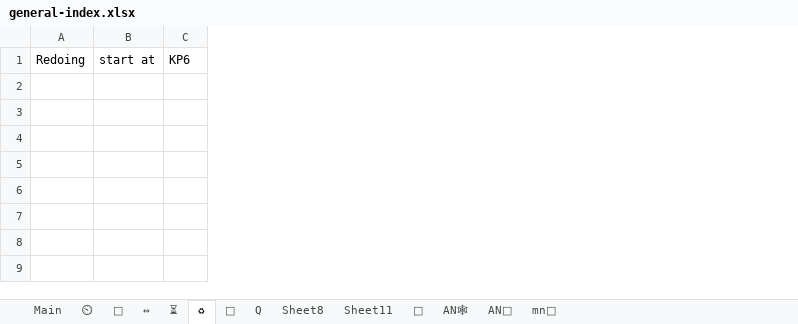
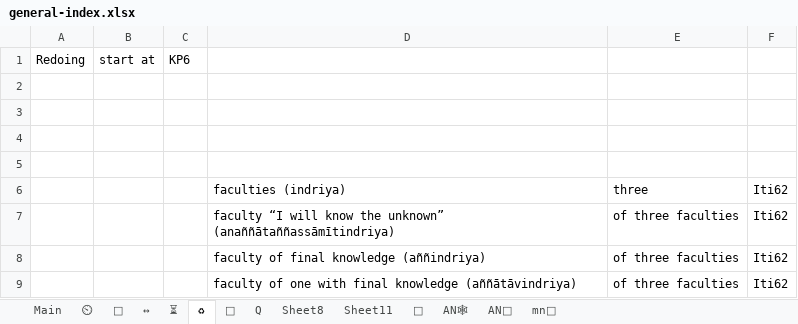
Before and after one commit to thesunshade/CIPS, an Excel workbook: src/data/general-index.xlsx, sheet ♻, drawn as a sheet; values as stored, in another font and other column widths than the file's, no borders; the diff names each change by its address in the sheet, - before the commit and + after, or states it on an @@ line.

```diff
--- a/src/data/general-index.xlsx (sheet ♻)
+++ b/src/data/general-index.xlsx (sheet ♻)
+column D, empty
+column E, empty
+column F, empty
+row 2: (empty)
+row 3: (empty)
+row 4: (empty)
+row 5: (empty)
+row 6:  |  |  | faculties (indriya) | three | Iti62
+row 7:  |  |  | faculty “I will know the unknown” (anaññātaññassāmītindriya) | of three faculties | Iti62
+row 8:  |  |  | faculty of final knowledge (aññindriya) | of three faculties | Iti62
+row 9:  |  |  | faculty of one with final knowledge (aññātāvindriya) | of three faculties | Iti62
```
Also changed, not shown: sheet Main, 4 other files.
